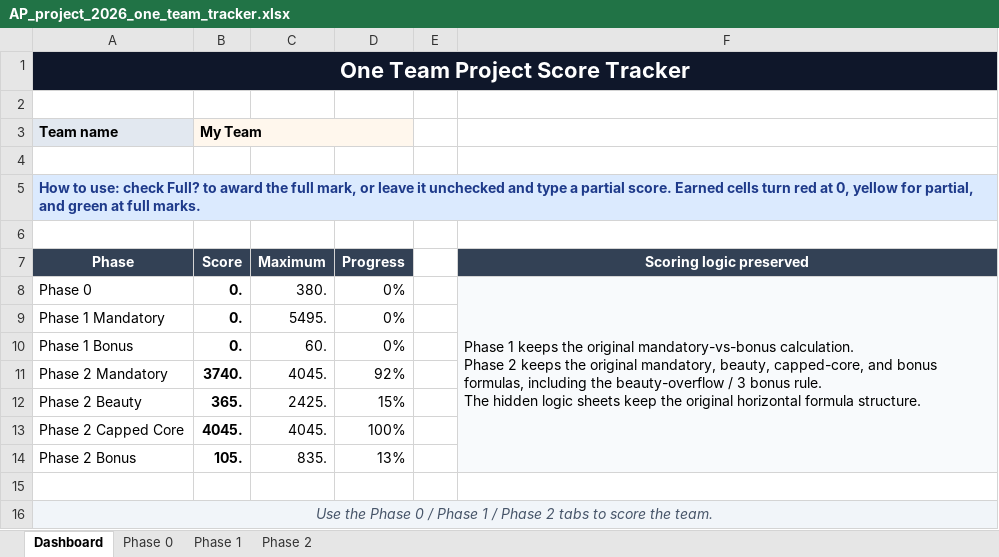
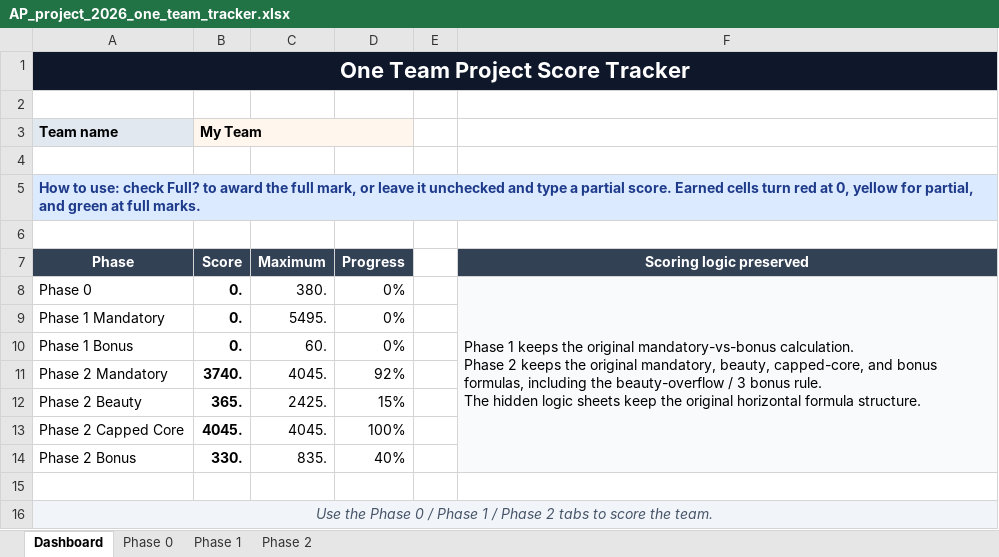
Before and after one commit to rezaxgz/Plants-vs-Zombies-2, an Excel workbook: ap project documents/AP_project_2026_one_team_tracker.xlsx, sheet Dashboard, drawn as a sheet; values as stored, in another font and other column widths than the file's, no borders; conditional formats not drawn; the diff names each change by its address in the sheet, - before the commit and + after, or states it on an @@ line.

```diff
--- a/ap project documents/AP_project_2026_one_team_tracker.xlsx (sheet Dashboard)
+++ b/ap project documents/AP_project_2026_one_team_tracker.xlsx (sheet Dashboard)
-B14 (Score): 105.
+B14 (Score): 330.
-D14 (Progress): 13%
+D14 (Progress): 40%
```
Also changed, not shown: sheet Phase 2, 26 other files.
